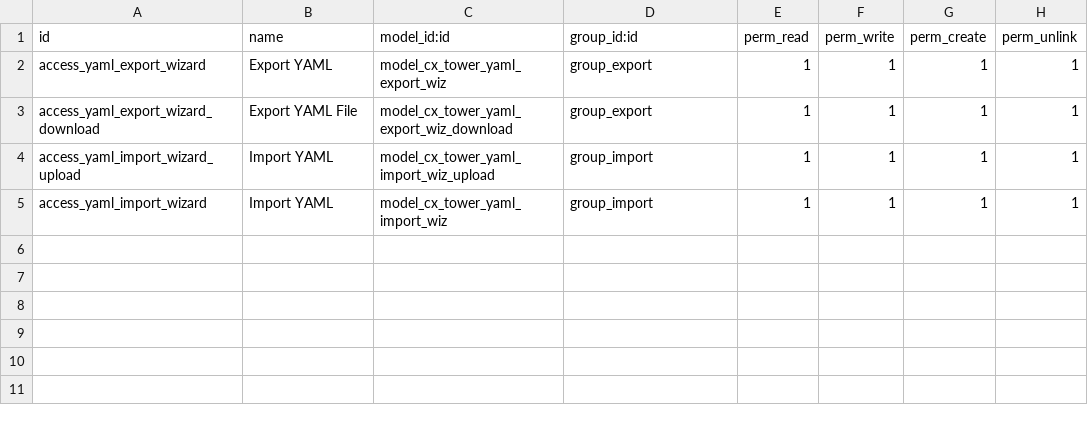
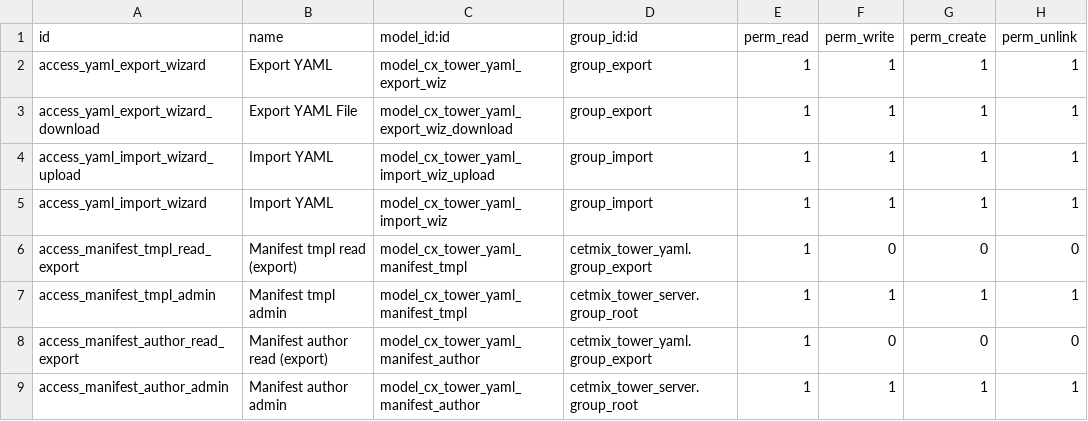
Before and after one commit to cetmix/cetmix-tower, a CSV file: cetmix_tower_yaml/security/ir.model.access.csv, drawn as a sheet.

Commit message:
[IMP] cetmix_tower_yaml: manifest templates
Allows users to reuse common metadata (license, author, etc.)
in YAML exports by selecting predefined manifest templates
and see this metadata in import wizard.

- New models: yaml.manifest.author, yaml.manifest.tmpl
- Export wizard:
  - Two-page notebook (“Settings” + “Manifest”)
  - M2O template selector to prefill manifest fields
  - Editable `yaml_file_name`
- Import wizard: grouped layout; hides manifest if absent
- Tests covering templates, filename defaults, sanitization, and manifest behavior

Task: 4787

```diff
--- a/cetmix_tower_yaml/security/ir.model.access.csv
+++ b/cetmix_tower_yaml/security/ir.model.access.csv
@@ -5 +5,5 @@ access_yaml_import_wizard_upload,Import YAML,model_cx_tower_yaml_import_wiz_uplo
 access_yaml_import_wizard,Import YAML,model_cx_tower_yaml_import_wiz,group_import,1,1,1,1
+access_manifest_tmpl_read_export,Manifest tmpl read (export),model_cx_tower_yaml_manifest_tmpl,cetmix_tower_yaml.group_export,1,0,0,0
+access_manifest_tmpl_admin,Manifest tmpl admin,model_cx_tower_yaml_manifest_tmpl,cetmix_tower_server.group_root,1,1,1,1
+access_manifest_author_read_export,Manifest author read (export),model_cx_tower_yaml_manifest_author,cetmix_tower_yaml.group_export,1,0,0,0
+access_manifest_author_admin,Manifest author admin,model_cx_tower_yaml_manifest_author,cetmix_tower_server.group_root,1,1,1,1
```
Also changed, not shown: 11 other files.
